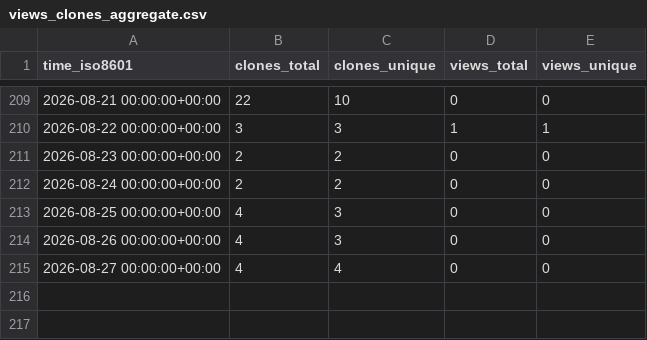
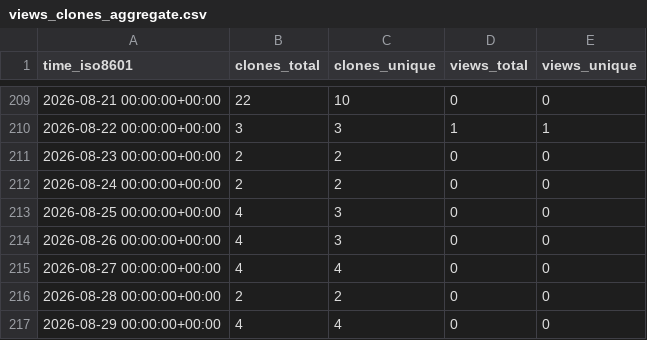
Before and after one commit to mike7seven/CIFAR-10, a CSV file: mike7seven/CIFAR-10/ghrs-data/views_clones_aggregate.csv, drawn as a sheet; only a part is shown, gaps mark what is left out; the diff names each change by its address in the sheet, - before the commit and + after, or states it on an @@ line.

```diff
--- a/mike7seven/CIFAR-10/ghrs-data/views_clones_aggregate.csv
+++ b/mike7seven/CIFAR-10/ghrs-data/views_clones_aggregate.csv
+row 216: 2026-08-28 00:00:00+00:00 | 2 | 2 | 0 | 0
+row 217: 2026-08-29 00:00:00+00:00 | 4 | 4 | 0 | 0
```
Also changed, not shown: 1 other file.
